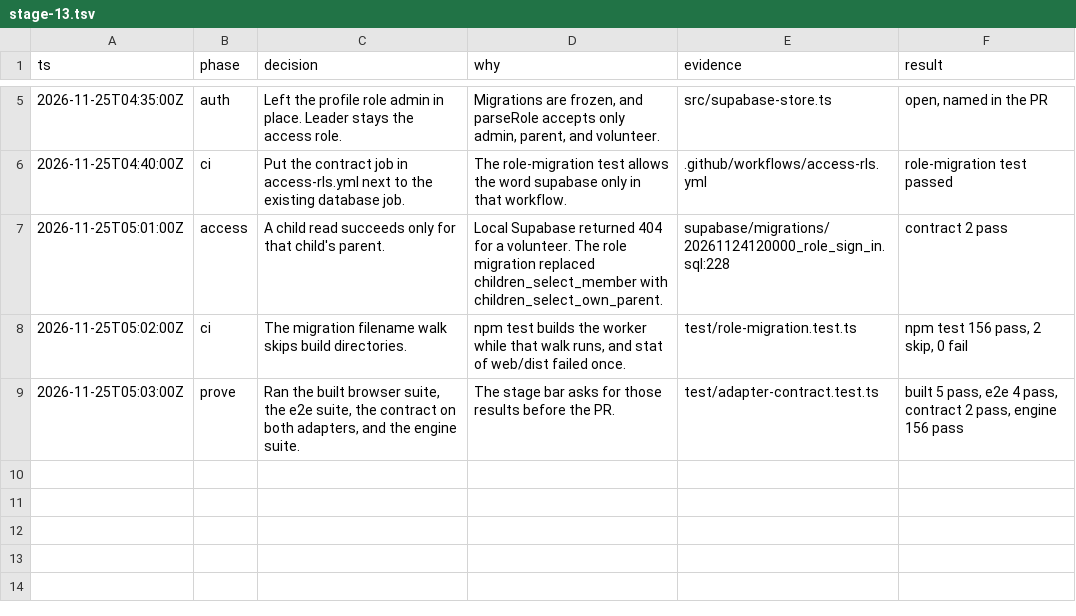
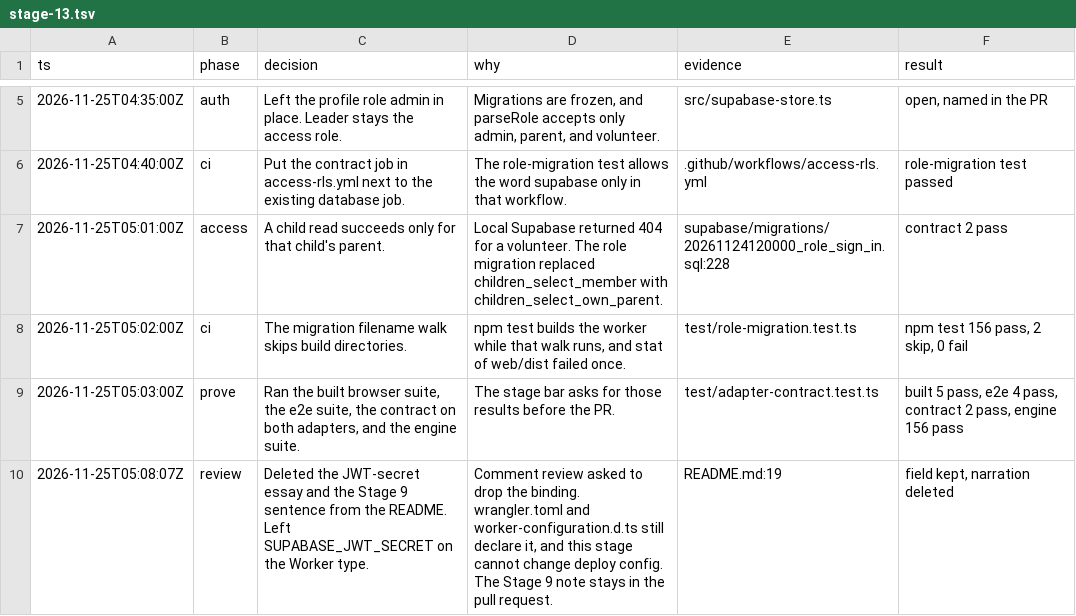
Before and after one commit to michaelevancoe/ready-ai-engine, a TSV file: .audit/stage-13.tsv, drawn as a sheet; only a part is shown, gaps mark what is left out; the diff names each change by its address in the sheet, - before the commit and + after, or states it on an @@ line.

Commit message:
docs(readme): drop the auth narration
The JWT secret stays on the Worker because deploy config is unchanged.
The Stage 9 note stays in the pull request.

Co-authored-by: michaelevancoe <michaelevancoe@users.noreply.github.com>

```diff
--- a/.audit/stage-13.tsv
+++ b/.audit/stage-13.tsv
+row 10: 2026-11-25T05:08:07Z | review | Deleted the JWT-secret essay and the Stage 9 sentence from the README. Left SUPABASE_JWT_SECRET on the Worker type. | Comment review asked to drop the binding. wrangler.toml and worker-configuration.d.ts still declare it, and this stage cannot change deploy config. The Stage 9 note stays in the pull request. | README.md:19 | field kept, narration deleted
```
Also changed, not shown: 1 other file.
